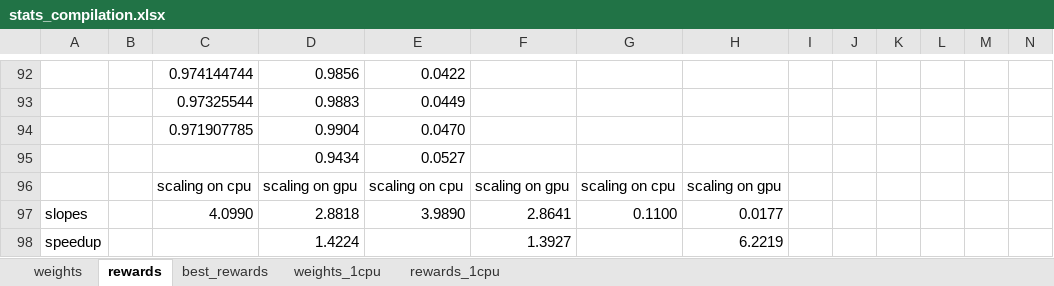
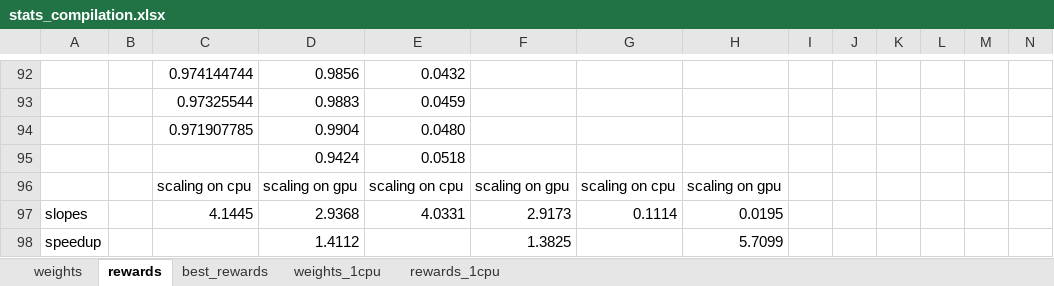
Before and after one commit to anmolkabra/avicaching-summ17, an Excel workbook: stats/stats_compilation.xlsx, sheet rewards, drawn as a sheet; only a part is shown, gaps mark what is left out; values as stored, in another font and other column widths than the file's, no cell formats; conditional formats not drawn; removed rows and columns are numbered as before the commit, all else as after; the diff covers the shown part only; the diff names each change by its address in the sheet, - before the commit and + after, or states it on an @@ line.

```diff
--- a/stats/stats_compilation.xlsx (sheet rewards)
+++ b/stats/stats_compilation.xlsx (sheet rewards)
-E92: 0.0422
+E92: 0.0432
-E93: 0.0449
+E93: 0.0459
-E94: 0.0470
+E94: 0.0480
-row 95:  |  |  | 0.9434 | 0.0527
+row 95:  |  |  | 0.9424 | 0.0518
-row 97: slopes |  | 4.0990 | 2.8818 | 3.9890 | 2.8641 | 0.1100 | 0.0177
-row 98: speedup |  |  | 1.4224 |  | 1.3927 |  | 6.2219
+row 97: slopes |  | 4.1445 | 2.9368 | 4.0331 | 2.9173 | 0.1114 | 0.0195
+row 98: speedup |  |  | 1.4112 |  | 1.3825 |  | 5.7099
```
Also changed, not shown: 37 added rows, 37 removed rows and 9 edited cells elsewhere in this sheet, sheet rewards_1cpu, cell formats.
